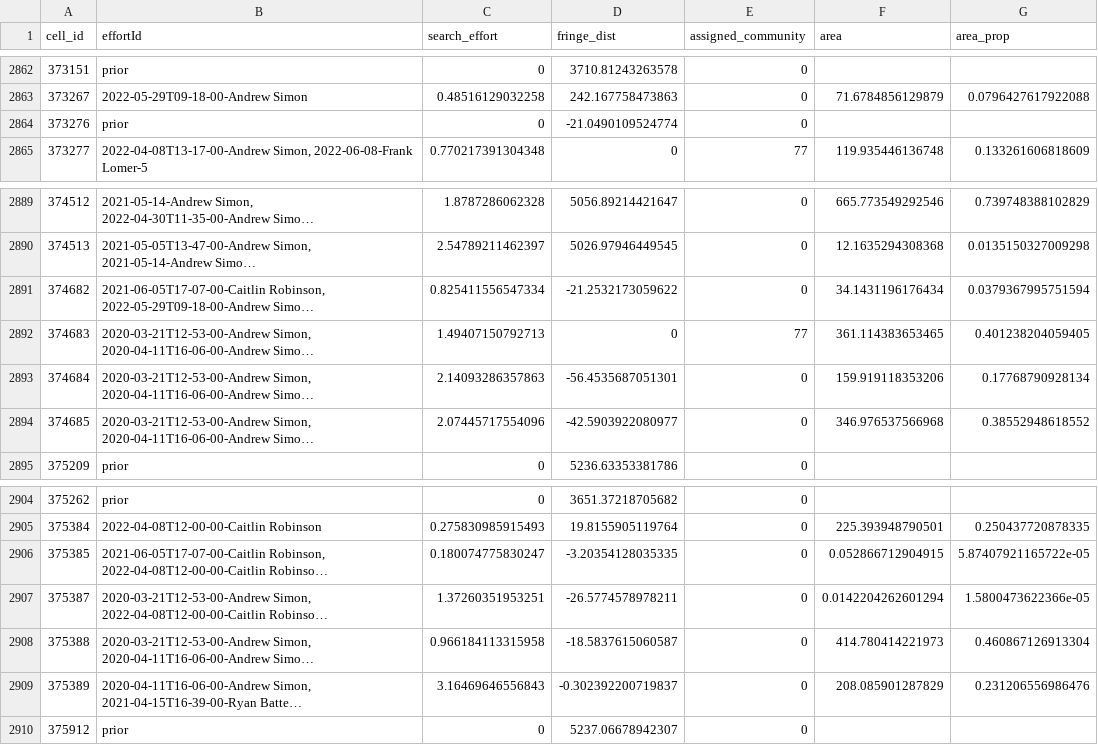
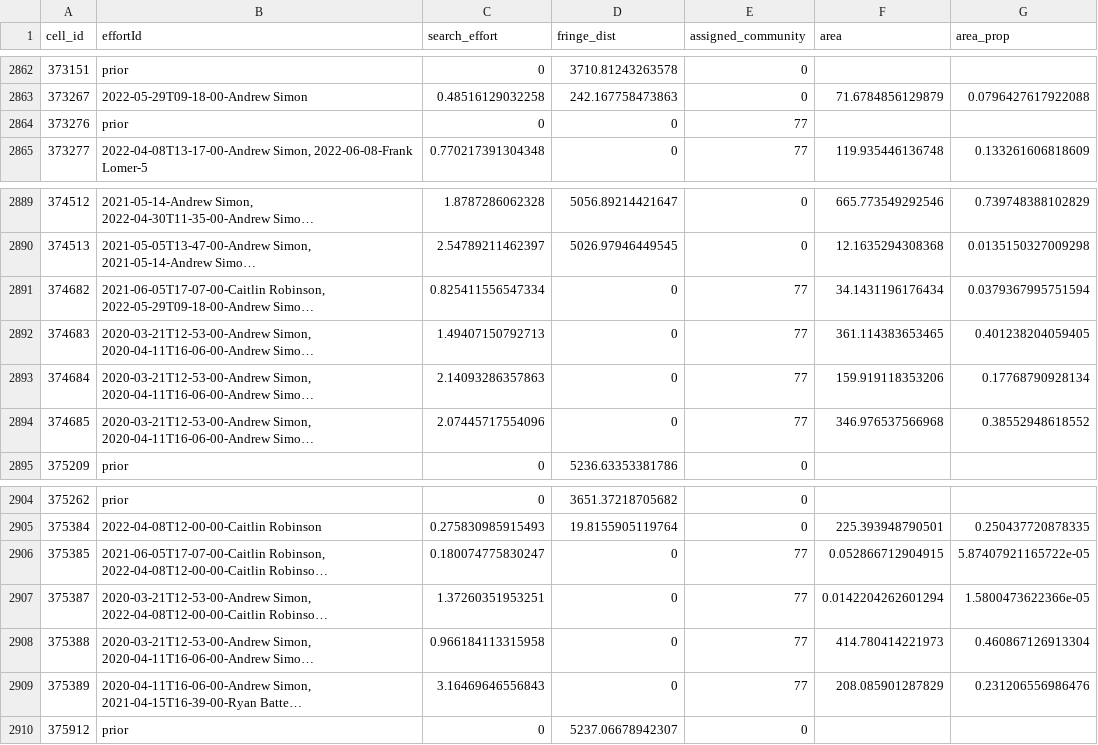
Before and after one commit to IMERSS/biodiversity-change-protocol, a CSV file: Analysis_outputs/Intermediate/Primula pauciflora_accepted_grouped_merged.csv, drawn as a sheet; only a part is shown, gaps mark what is left out; long unchanged cells end in …; the diff names each change by its address in the sheet, - before the commit and + after, or states it on an @@ line.

Commit message:
Rerun analysis without habitat overrides except for Primula, updated basemaps to satellite

```diff
--- a/Analysis_outputs/Intermediate/Primula pauciflora_accepted_grouped_merged.csv
+++ b/Analysis_outputs/Intermediate/Primula pauciflora_accepted_grouped_merged.csv
-D2864 (fringe_dist): -21.0490109524774
+D2864 (fringe_dist): 0
-E2864 (assigned_community): 0
+E2864 (assigned_community): 77
-D2891 (fringe_dist): -21.2532173059622
+D2891 (fringe_dist): 0
-E2891 (assigned_community): 0
+E2891 (assigned_community): 77
-D2893 (fringe_dist): -56.4535687051301
+D2893 (fringe_dist): 0
-E2893:E2894 (assigned_community): 0
+E2893:E2894 (assigned_community): 77
-D2894 (fringe_dist): -42.5903922080977
+D2894 (fringe_dist): 0
-D2906 (fringe_dist): -3.20354128035335
+D2906 (fringe_dist): 0
-E2906:E2909 (assigned_community): 0
+E2906:E2909 (assigned_community): 77
-D2907 (fringe_dist): -26.5774578978211
+D2907 (fringe_dist): 0
-D2908 (fringe_dist): -18.5837615060587
+D2908 (fringe_dist): 0
-D2909 (fringe_dist): -0.302392200719837
+D2909 (fringe_dist): 0
```
Also changed, not shown: Analysis_outputs/Intermediate/Crassula connata_accepted_grouped_merged.csv, Analysis_outputs/Intermediate/Crassula connata_stats.csv, 56 other files.
